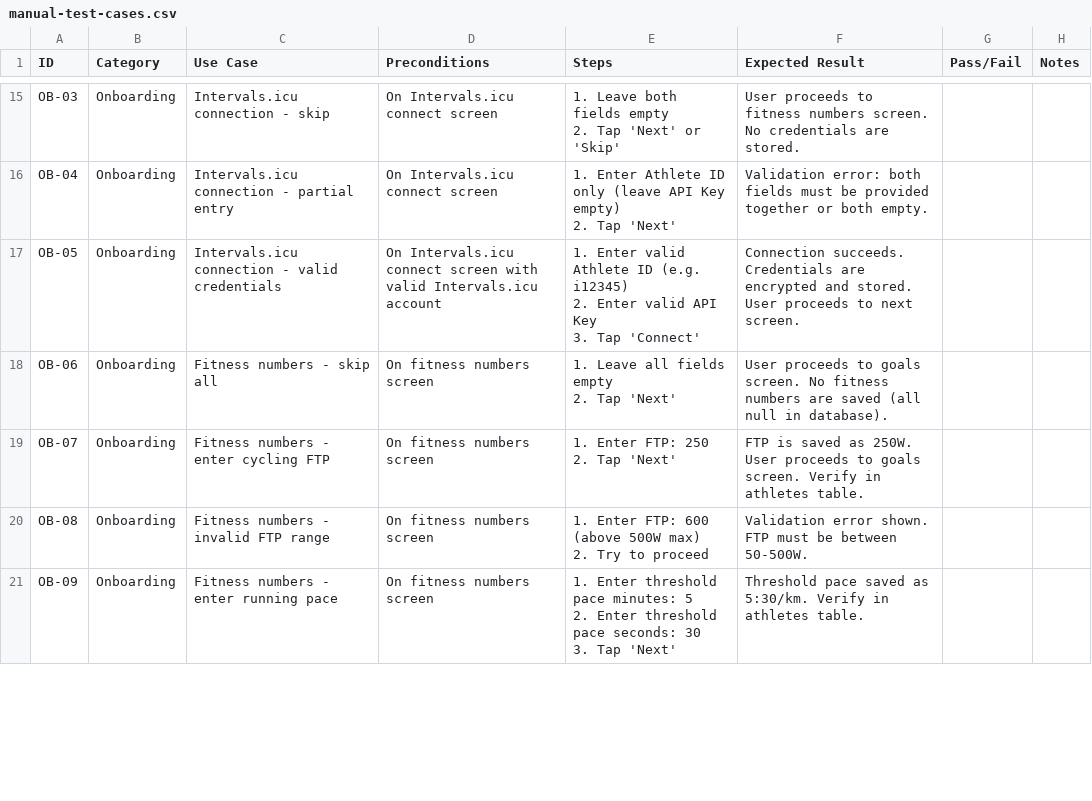
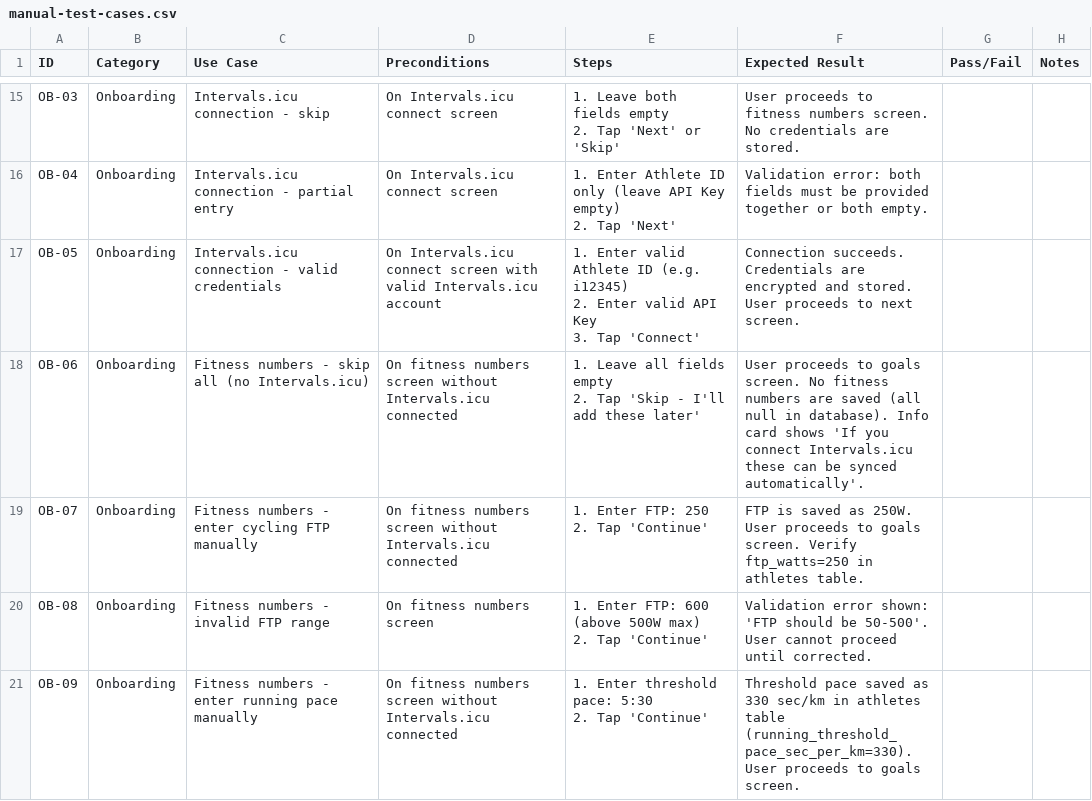
Before and after one commit to bilaltawfic/khepri, a CSV file: docs/testing/manual-test-cases.csv, drawn as a sheet; only a part is shown, gaps mark what is left out; the diff covers the shown part only.

```diff
--- a/docs/testing/manual-test-cases.csv
+++ b/docs/testing/manual-test-cases.csv
@@ -47,10 +47,9 @@ OB-05,Onboarding,Intervals.icu connection - valid credentials,On Intervals.icu c
 3. Tap 'Connect'",Connection succeeds. Credentials are encrypted and stored. User proceeds to next screen.,,
-OB-06,Onboarding,Fitness numbers - skip all,On fitness numbers screen,"1. Leave all fields empty
-2. Tap 'Next'",User proceeds to goals screen. No fitness numbers are saved (all null in database).,,
-OB-07,Onboarding,Fitness numbers - enter cycling FTP,On fitness numbers screen,"1. Enter FTP: 250
-2. Tap 'Next'",FTP is saved as 250W. User proceeds to goals screen. Verify in athletes table.,,
-OB-08,Onboarding,Fitness numbers - invalid FTP range,On fitness numbers screen,"1. Enter FTP: 600 (above 500W max)
-2. Try to proceed",Validation error shown. FTP must be between 50-500W.,,
-OB-09,Onboarding,Fitness numbers - enter running pace,On fitness numbers screen,"1. Enter threshold pace minutes: 5
-2. Enter threshold pace seconds: 30
-3. Tap 'Next'",Threshold pace saved as 5:30/km. Verify in athletes table.,,
+OB-06,Onboarding,Fitness numbers - skip all (no Intervals.icu),On fitness numbers screen without Intervals.icu connected,"1. Leave all fields empty
+2. Tap 'Skip - I'll add these later'",User proceeds to goals screen. No fitness numbers are saved (all null in database). Info card shows 'If you connect Intervals.icu these can be synced automatically'.,,
+OB-07,Onboarding,Fitness numbers - enter cycling FTP manually,On fitness numbers screen without Intervals.icu connected,"1. Enter FTP: 250
+2. Tap 'Continue'",FTP is saved as 250W. User proceeds to goals screen. Verify ftp_watts=250 in athletes table.,,
+OB-08,Onboarding,Fitness numbers - invalid FTP range,On fitness numbers screen,"1. Enter FTP: 600 (above 500W max)
+2. Tap 'Continue'",Validation error shown: 'FTP should be 50-500'. User cannot proceed until corrected.,,
+OB-09,Onboarding,Fitness numbers - enter running pace manually,On fitness numbers screen without Intervals.icu connected,"1. Enter threshold pace: 5:30
+2. Tap 'Continue'",Threshold pace saved as 330 sec/km in athletes table (running_threshold_pace_sec_per_km=330). User proceeds to goals screen.,,
```
Also changed, not shown: 2 added rows and 8 edited cells elsewhere in this file, 15 other files.
